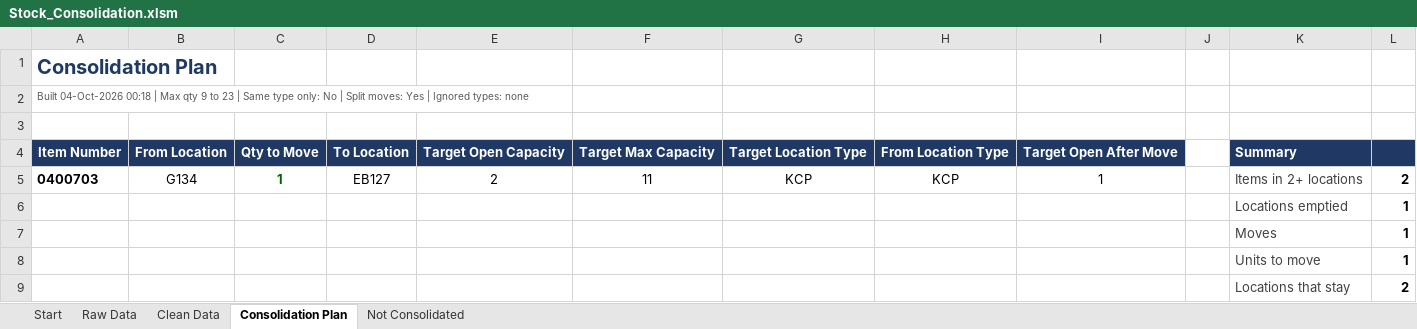
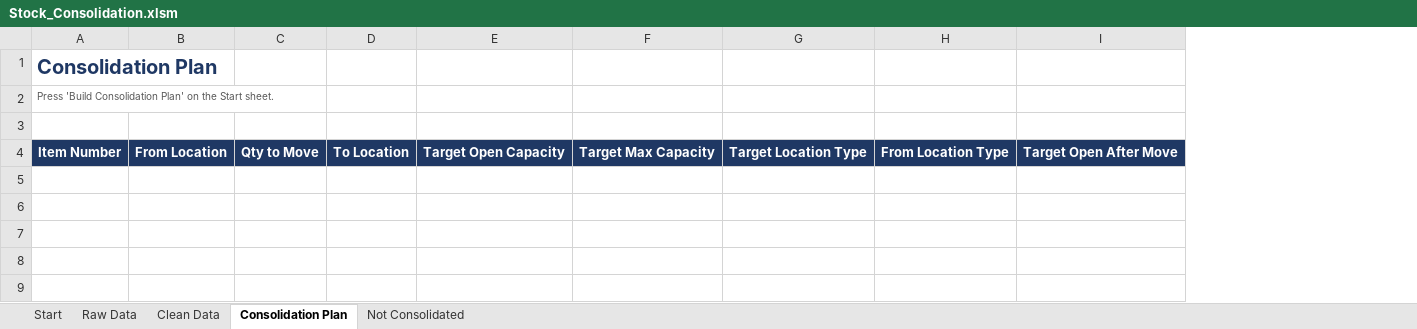
Before and after one commit to steelballsdragon/Super, an Excel workbook: stock-consolidation/Stock_Consolidation.xlsm, sheet Consolidation Plan, drawn as a sheet; values as stored, in another font and other column widths than the file's, no borders; the diff names each change by its address in the sheet, - before the commit and + after, or states it on an @@ line.

```diff
--- a/stock-consolidation/Stock_Consolidation.xlsm (sheet Consolidation Plan)
+++ b/stock-consolidation/Stock_Consolidation.xlsm (sheet Consolidation Plan)
-column J, empty
-column K, row 4: Summary
-column L, empty
-A2: Built 04-Oct-2026 00:18 | Max qty 9 to 23 | Same type only: No | Split moves: Yes | Ignored types: none
+A2: Press 'Build Consolidation Plan' on the Start sheet.
-row 5: 0400703 | G134 | 1 | EB127 | 2 | 11 | KCP | KCP | 1 |  | Items in 2+ locations | 2
-row 6:  |  |  |  |  |  |  |  |  |  | Locations emptied | 1
-row 7:  |  |  |  |  |  |  |  |  |  | Moves | 1
-row 8:  |  |  |  |  |  |  |  |  |  | Units to move | 1
-row 9:  |  |  |  |  |  |  |  |  |  | Locations that stay | 2
```
Also changed, not shown: sheet Raw Data, sheet Clean Data, sheet Not Consolidated, sheet Start, 3 other files.
